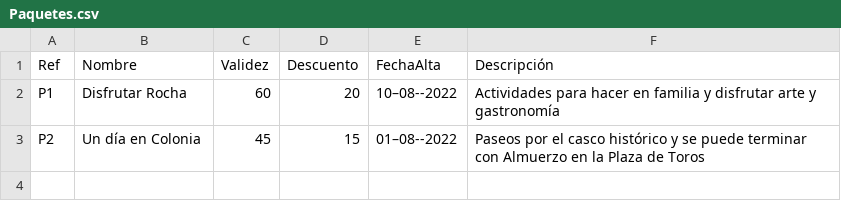
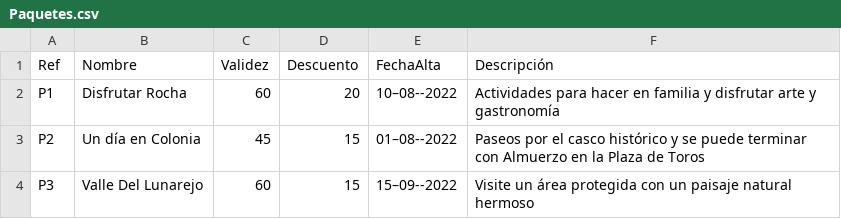
Before and after one commit to santiagoVeiga/TurismoUY, a CSV file: tarea2p2/src/main/webapp/WEB-INF/data/Paquetes.csv, drawn as a sheet; the diff names each change by its address in the sheet, - before the commit and + after, or states it on an @@ line.

```diff
--- a/tarea2p2/src/main/webapp/WEB-INF/data/Paquetes.csv
+++ b/tarea2p2/src/main/webapp/WEB-INF/data/Paquetes.csv
+row 4: P3 | Valle Del Lunarejo | 60 | 15 | 15–09--2022 | Visite un área protegida con un paisaje natural hermoso
```
Also changed, not shown: 9 other files.
